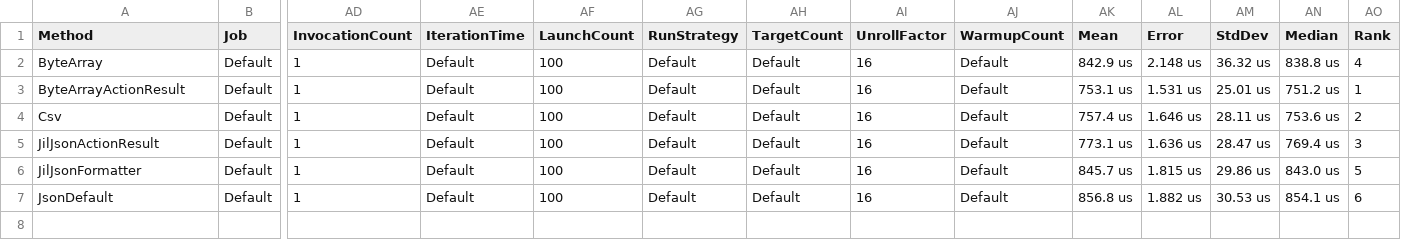
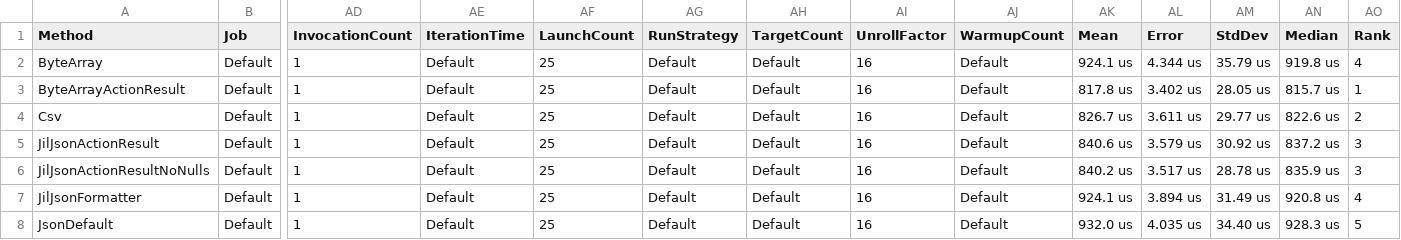
Before and after one commit to cdorst/JsonBenchmarks.Server, a CSV file: Benchmarks/BenchmarkDotNet.Artifacts/results/Tests-report.csv, drawn as a sheet; only a part is shown, gaps mark what is left out; addresses are those after the commit; rows hold the shown columns only; the diff names each change by its address in the sheet, - before the commit and + after, or states it on an @@ line.

Commit message:
Add Jil w/o null values; compare Content-Length

```diff
--- a/Benchmarks/BenchmarkDotNet.Artifacts/results/Tests-report.csv
+++ b/Benchmarks/BenchmarkDotNet.Artifacts/results/Tests-report.csv
-AF2:AF5 (LaunchCount): 100
+AF2:AF5 (LaunchCount): 25
-AK2 (Mean): 842.9 us
+AK2 (Mean): 924.1 us
-AL2 (Error): 2.148 us
+AL2 (Error): 4.344 us
-AM2 (StdDev): 36.32 us
+AM2 (StdDev): 35.79 us
-AN2 (Median): 838.8 us
+AN2 (Median): 919.8 us
-AK3 (Mean): 753.1 us
+AK3 (Mean): 817.8 us
-AL3 (Error): 1.531 us
+AL3 (Error): 3.402 us
-AM3 (StdDev): 25.01 us
+AM3 (StdDev): 28.05 us
-AN3 (Median): 751.2 us
+AN3 (Median): 815.7 us
-AK4 (Mean): 757.4 us
+AK4 (Mean): 826.7 us
-AL4 (Error): 1.646 us
+AL4 (Error): 3.611 us
-AM4 (StdDev): 28.11 us
+AM4 (StdDev): 29.77 us
-AN4 (Median): 753.6 us
+AN4 (Median): 822.6 us
-AK5 (Mean): 773.1 us
+AK5 (Mean): 840.6 us
-AL5 (Error): 1.636 us
+AL5 (Error): 3.579 us
-AM5 (StdDev): 28.47 us
+AM5 (StdDev): 30.92 us
-AN5 (Median): 769.4 us
+AN5 (Median): 837.2 us
+row 6: JilJsonActionResultNoNulls | Default | 1 | Default | 25 | Default | Default | 16 | Default | 840.2 us | 3.517 us | 28.78 us | 835.9 us | 3
-AF7:AF8 (LaunchCount): 100
+AF7:AF8 (LaunchCount): 25
-AK7 (Mean): 845.7 us
+AK7 (Mean): 924.1 us
-AL7 (Error): 1.815 us
+AL7 (Error): 3.894 us
-AM7 (StdDev): 29.86 us
+AM7 (StdDev): 31.49 us
-AN7 (Median): 843.0 us
+AN7 (Median): 920.8 us
-AO7 (Rank): 5
+AO7 (Rank): 4
-AK8 (Mean): 856.8 us
+AK8 (Mean): 932.0 us
-AL8 (Error): 1.882 us
+AL8 (Error): 4.035 us
-AM8 (StdDev): 30.53 us
+AM8 (StdDev): 34.40 us
-AN8 (Median): 854.1 us
+AN8 (Median): 928.3 us
-AO8 (Rank): 6
+AO8 (Rank): 5
```
Also changed, not shown: 9 other files.
